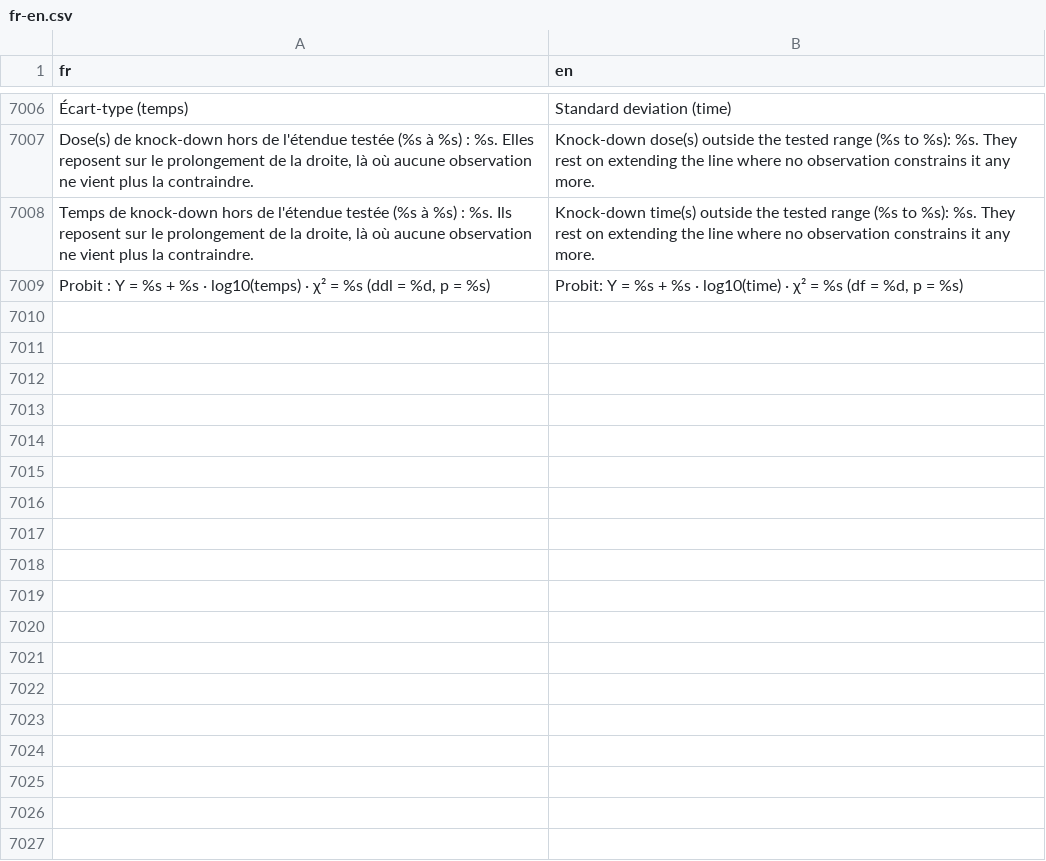
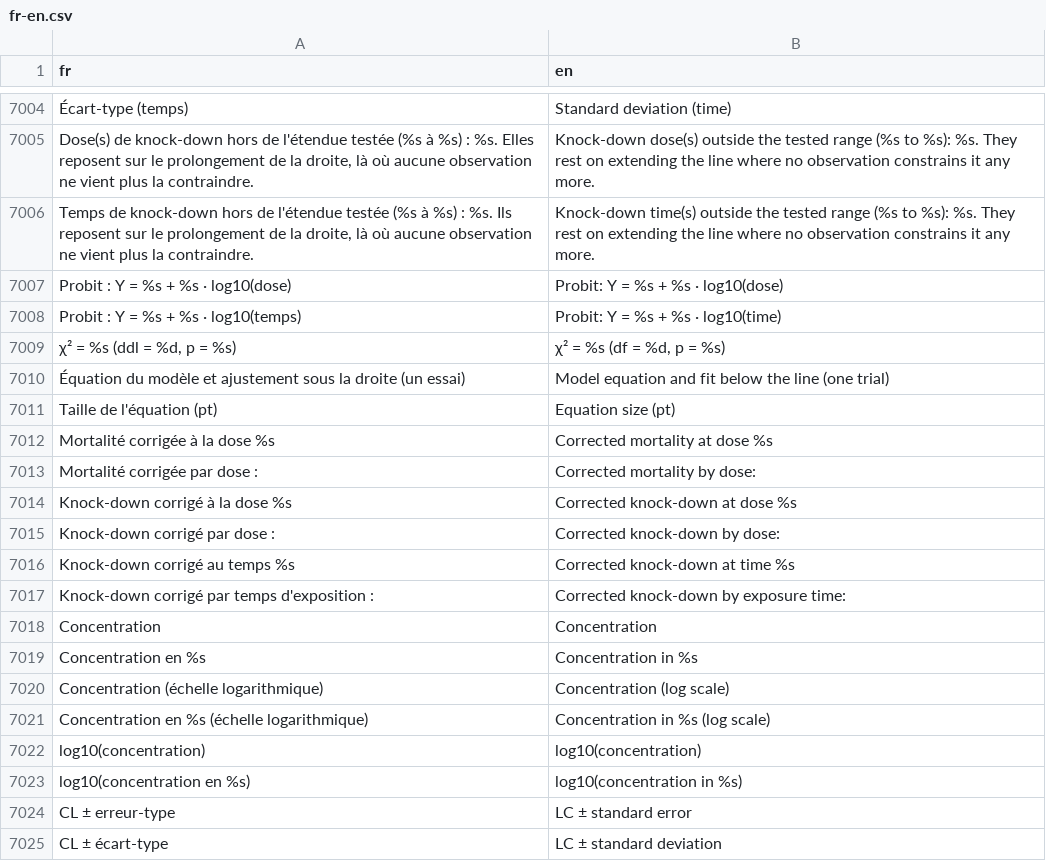
Before and after one commit to houphouet/hstat, a CSV file: inst/app/i18n/fr-en.csv, drawn as a sheet; only a part is shown, gaps mark what is left out; removed rows and columns are numbered as before the commit, all else as after; the diff covers the shown part only; the diff names each change by its address in the sheet, - before the commit and + after, or states it on an @@ line.

```diff
--- a/inst/app/i18n/fr-en.csv
+++ b/inst/app/i18n/fr-en.csv
-row 7009: Probit : Y = %s + %s · log10(temps) · χ² = %s (ddl = %d, p = %s) | Probit: Y = %s + %s · log10(time) · χ² = %s (df = %d, p = %s)
+row 7007: Probit : Y = %s + %s · log10(dose) | Probit: Y = %s + %s · log10(dose)
+row 7008: Probit : Y = %s + %s · log10(temps) | Probit: Y = %s + %s · log10(time)
+row 7009: χ² = %s (ddl = %d, p = %s) | χ² = %s (df = %d, p = %s)
+row 7010: Équation du modèle et ajustement sous la droite (un essai) | Model equation and fit below the line (one trial)
+row 7011: Taille de l'équation (pt) | Equation size (pt)
+row 7012: Mortalité corrigée à la dose %s | Corrected mortality at dose %s
+row 7013: Mortalité corrigée par dose : | Corrected mortality by dose:
+row 7014: Knock-down corrigé à la dose %s | Corrected knock-down at dose %s
+row 7015: Knock-down corrigé par dose : | Corrected knock-down by dose:
+row 7016: Knock-down corrigé au temps %s | Corrected knock-down at time %s
+row 7017: Knock-down corrigé par temps d'exposition : | Corrected knock-down by exposure time:
+row 7018: Concentration | Concentration
+row 7019: Concentration en %s | Concentration in %s
+row 7020: Concentration (échelle logarithmique) | Concentration (log scale)
+row 7021: Concentration en %s (échelle logarithmique) | Concentration in %s (log scale)
+row 7022: log10(concentration) | log10(concentration)
+row 7023: log10(concentration en %s) | log10(concentration in %s)
+row 7024: CL ± erreur-type | LC ± standard error
+row 7025: CL ± écart-type | LC ± standard deviation
```
Also changed, not shown: 26 added rows and 2 removed rows elsewhere in this file, 5 other files.
